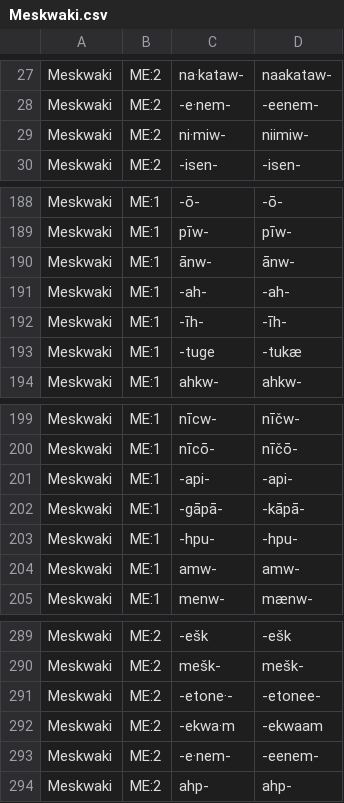
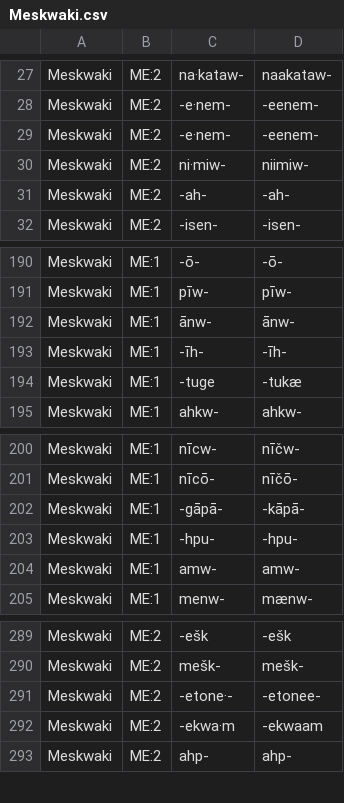
Before and after one commit to dwhieb/Nisinoon, a CSV file: data/transliterations/Meskwaki.csv, drawn as a sheet; only a part is shown, gaps mark what is left out.

```diff
--- a/data/transliterations/Meskwaki.csv
+++ b/data/transliterations/Meskwaki.csv
@@ -28,3 +28,5 @@ Meskwaki,ME:2,na·kataw‑,naakataw‑
 Meskwaki,ME:2,‑e·nem‑,‑eenem‑
+Meskwaki,ME:2,‑e·nem‑,‑eenem‑
 Meskwaki,ME:2,ni·miw‑,niimiw‑
+Meskwaki,ME:2,‑ah‑,‑ah‑
 Meskwaki,ME:2,‑isen‑,‑isen‑
@@ -190,3 +192,2 @@ Meskwaki,ME:1,pīw‑,pīw‑
 Meskwaki,ME:1,ānw‑,ānw‑
-Meskwaki,ME:1,‑ah‑,‑ah‑
 Meskwaki,ME:1,‑īh‑,‑īh‑
@@ -200,3 +201,2 @@ Meskwaki,ME:1,nīcw‑,nīčw‑
 Meskwaki,ME:1,nīcō‑,nīčō‑
-Meskwaki,ME:1,‑api‑,‑api‑
 Meskwaki,ME:1,‑gāpā‑,‑kāpā‑
@@ -292,3 +292,2 @@ Meskwaki,ME:2,‑etone·‑,‑etonee‑
 Meskwaki,ME:2,‑ekwa·m,‑ekwaam
-Meskwaki,ME:2,‑e·nem‑,‑eenem‑
 Meskwaki,ME:2,ahp‑,ahp‑
```
Also changed, not shown: data/csv/Meskwaki/components.csv, data/csv/Meskwaki/tokens.csv, 53 other files.
